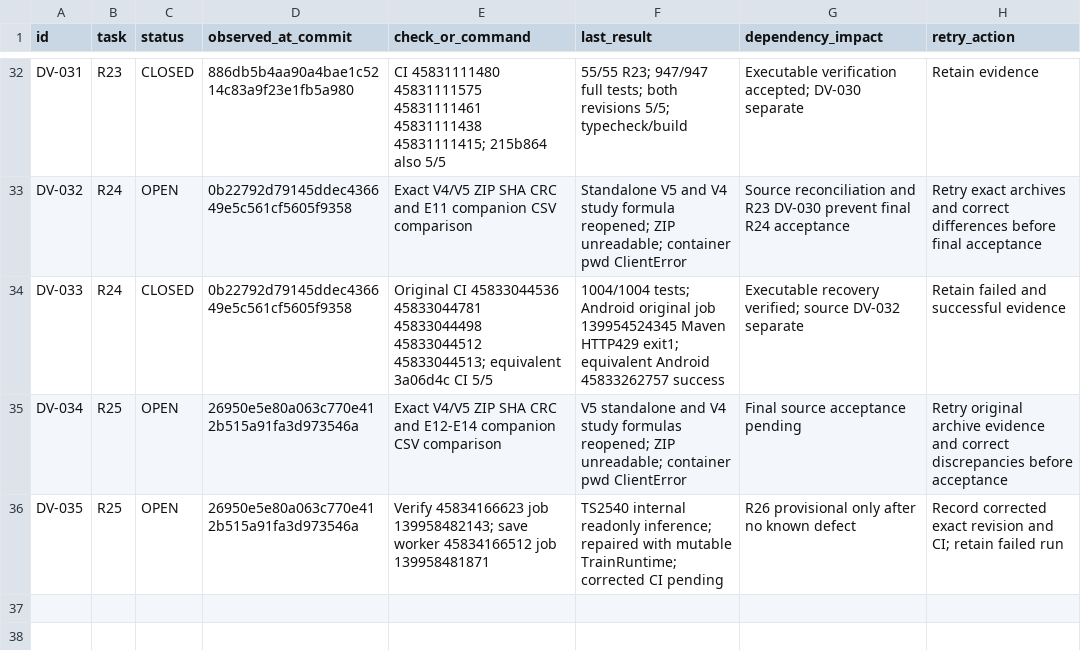
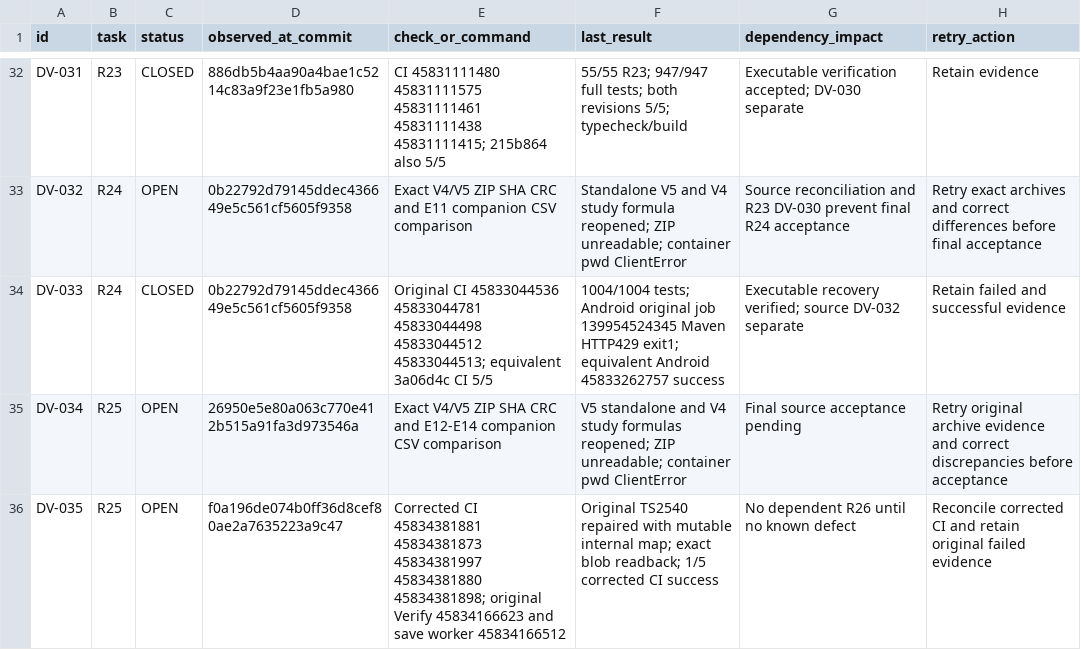
Before and after one commit to S2zxx0zxx/Railway-Ceo-, a CSV file: docs/railway/DEFERRED_VERIFICATION.csv, drawn as a sheet; only a part is shown, gaps mark what is left out.

```diff
--- a/docs/railway/DEFERRED_VERIFICATION.csv
+++ b/docs/railway/DEFERRED_VERIFICATION.csv
@@ -35,2 +35,2 @@ DV-033,R24,CLOSED,0b22792d79145ddec436649e5c561cf5605f9358,Original CI 458330445
 DV-034,R25,OPEN,26950e5e80a063c770e412b515a91fa3d973546a,Exact V4/V5 ZIP SHA CRC and E12-E14 companion CSV comparison,V5 standalone and V4 study formulas reopened; ZIP unreadable; container pwd ClientError,Final source acceptance pending,Retry original archive evidence and correct discrepancies before acceptance
-DV-035,R25,OPEN,26950e5e80a063c770e412b515a91fa3d973546a,Verify 45834166623 job 139958482143; save worker 45834166512 job 139958481871,TS2540 internal readonly inference; repaired with mutable TrainRuntime; corrected CI pending,R26 provisional only after no known defect,Record corrected exact revision and CI; retain failed run
+DV-035,R25,OPEN,f0a196de074b0ff36d8cef80ae2a7635223a9c47,Corrected CI 45834381881 45834381873 45834381997 45834381880 45834381898; original Verify 45834166623 and save worker 45834166512,Original TS2540 repaired with mutable internal map; exact blob readback; 1/5 corrected CI success,No dependent R26 until no known defect,Reconcile corrected CI and retain original failed evidence
```
Also changed, not shown: docs/railway/EXECUTION_LEDGER.csv, 2 other files.
